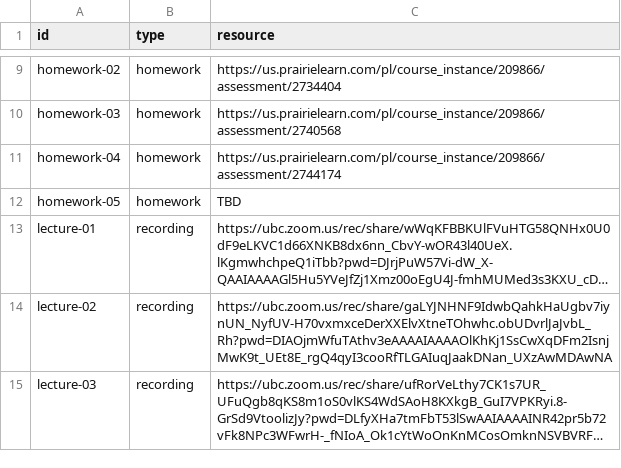
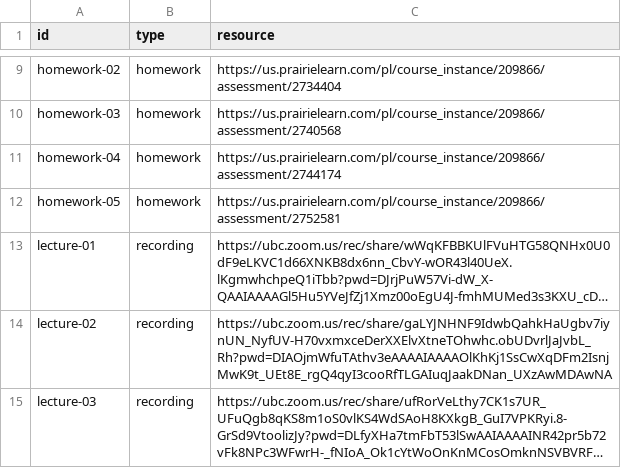
Before and after one commit to UBC-CS/dsci220, a CSV file: data/additional-resources.csv, drawn as a sheet; only a part is shown, gaps mark what is left out; long unchanged cells end in …; the diff names each change by its address in the sheet, - before the commit and + after, or states it on an @@ line.

```diff
--- a/data/additional-resources.csv
+++ b/data/additional-resources.csv
-C12 (resource): TBD
+C12 (resource): https://us.prairielearn.com/pl/course_instance/209866/assessment/2752581
```
